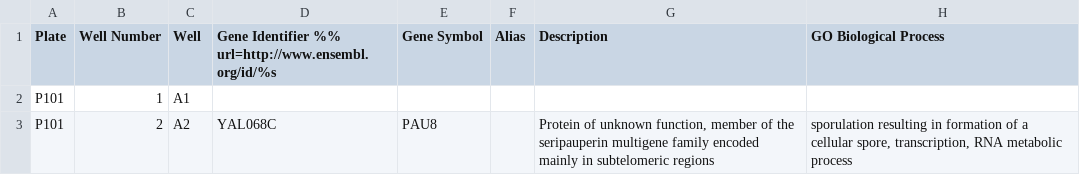
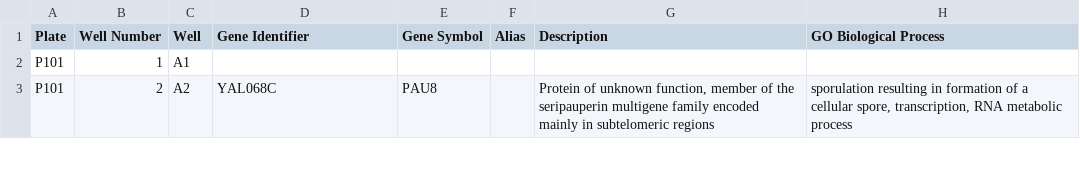
Before and after one commit to IDR/idr-metadata, a CSV file: JCBRad52.BULK_ANNOTATION_P101_only.csv, drawn as a sheet; only a part is shown; the diff names each change by its address in the sheet, - before the commit and + after, or states it on an @@ line.

```diff
--- a/JCBRad52.BULK_ANNOTATION_P101_only.csv
+++ b/JCBRad52.BULK_ANNOTATION_P101_only.csv
-D1: Gene Identifier %% url=http://www.ensembl.org/id/%s
+D1: Gene Identifier
```
Also changed, not shown: 1 other file.
